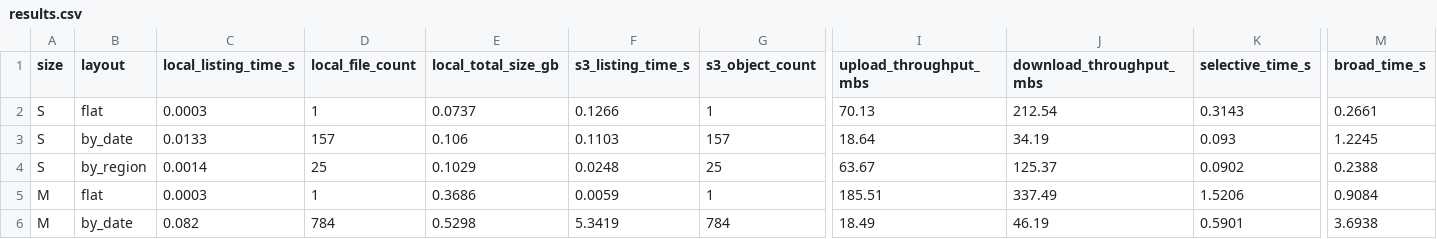
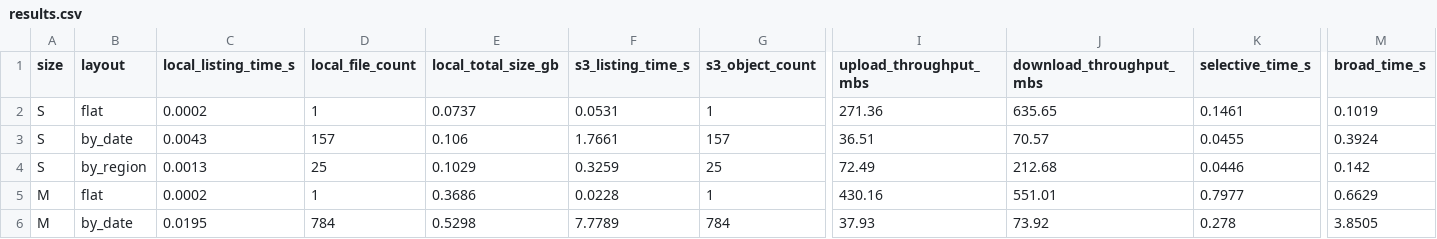
Before and after one commit to Benmad26/CCBD_Project_Variant_2, a CSV file: Results/results.csv, drawn as a sheet; only a part is shown, gaps mark what is left out; the diff covers the shown part only; the diff names each change by its address in the sheet, - before the commit and + after, or states it on an @@ line.

Commit message:
Add files via upload

```diff
--- a/Results/results.csv
+++ b/Results/results.csv
-C2 (local_listing_time_s): 0.0003
+C2 (local_listing_time_s): 0.0002
-F2 (s3_listing_time_s): 0.1266
+F2 (s3_listing_time_s): 0.0531
-I2 (upload_throughput_mbs): 70.13
+I2 (upload_throughput_mbs): 271.36
-J2 (download_throughput_mbs): 212.54
+J2 (download_throughput_mbs): 635.65
-K2 (selective_time_s): 0.3143
+K2 (selective_time_s): 0.1461
-M2 (broad_time_s): 0.2661
+M2 (broad_time_s): 0.1019
-C3 (local_listing_time_s): 0.0133
+C3 (local_listing_time_s): 0.0043
-F3 (s3_listing_time_s): 0.1103
+F3 (s3_listing_time_s): 1.7661
-I3 (upload_throughput_mbs): 18.64
+I3 (upload_throughput_mbs): 36.51
-J3 (download_throughput_mbs): 34.19
+J3 (download_throughput_mbs): 70.57
-K3 (selective_time_s): 0.093
+K3 (selective_time_s): 0.0455
-M3 (broad_time_s): 1.2245
+M3 (broad_time_s): 0.3924
-C4 (local_listing_time_s): 0.0014
+C4 (local_listing_time_s): 0.0013
-F4 (s3_listing_time_s): 0.0248
+F4 (s3_listing_time_s): 0.3259
-I4 (upload_throughput_mbs): 63.67
+I4 (upload_throughput_mbs): 72.49
-J4 (download_throughput_mbs): 125.37
+J4 (download_throughput_mbs): 212.68
-K4 (selective_time_s): 0.0902
+K4 (selective_time_s): 0.0446
-M4 (broad_time_s): 0.2388
+M4 (broad_time_s): 0.142
-C5 (local_listing_time_s): 0.0003
+C5 (local_listing_time_s): 0.0002
-F5 (s3_listing_time_s): 0.0059
+F5 (s3_listing_time_s): 0.0228
-I5 (upload_throughput_mbs): 185.51
+I5 (upload_throughput_mbs): 430.16
-J5 (download_throughput_mbs): 337.49
+J5 (download_throughput_mbs): 551.01
-K5 (selective_time_s): 1.5206
+K5 (selective_time_s): 0.7977
-M5 (broad_time_s): 0.9084
+M5 (broad_time_s): 0.6629
-C6 (local_listing_time_s): 0.082
+C6 (local_listing_time_s): 0.0195
-F6 (s3_listing_time_s): 5.3419
+F6 (s3_listing_time_s): 7.7789
-I6 (upload_throughput_mbs): 18.49
+I6 (upload_throughput_mbs): 37.93
-J6 (download_throughput_mbs): 46.19
+J6 (download_throughput_mbs): 73.92
-K6 (selective_time_s): 0.5901
+K6 (selective_time_s): 0.278
-M6 (broad_time_s): 3.6938
+M6 (broad_time_s): 3.8505
```
Also changed, not shown: 24 edited cells elsewhere in this file.
